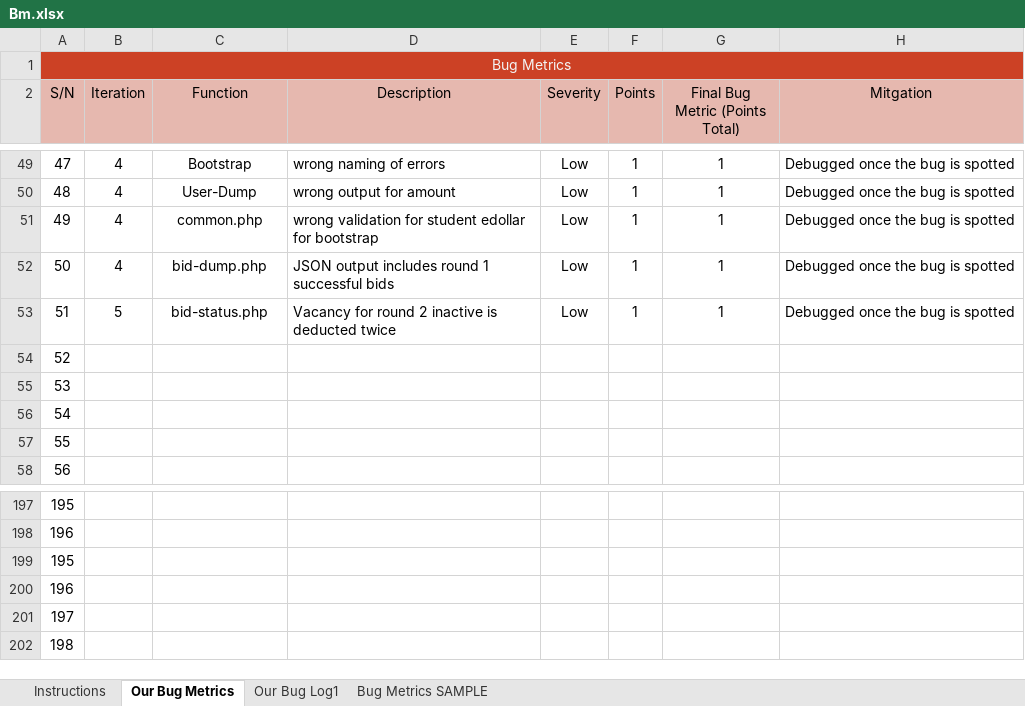
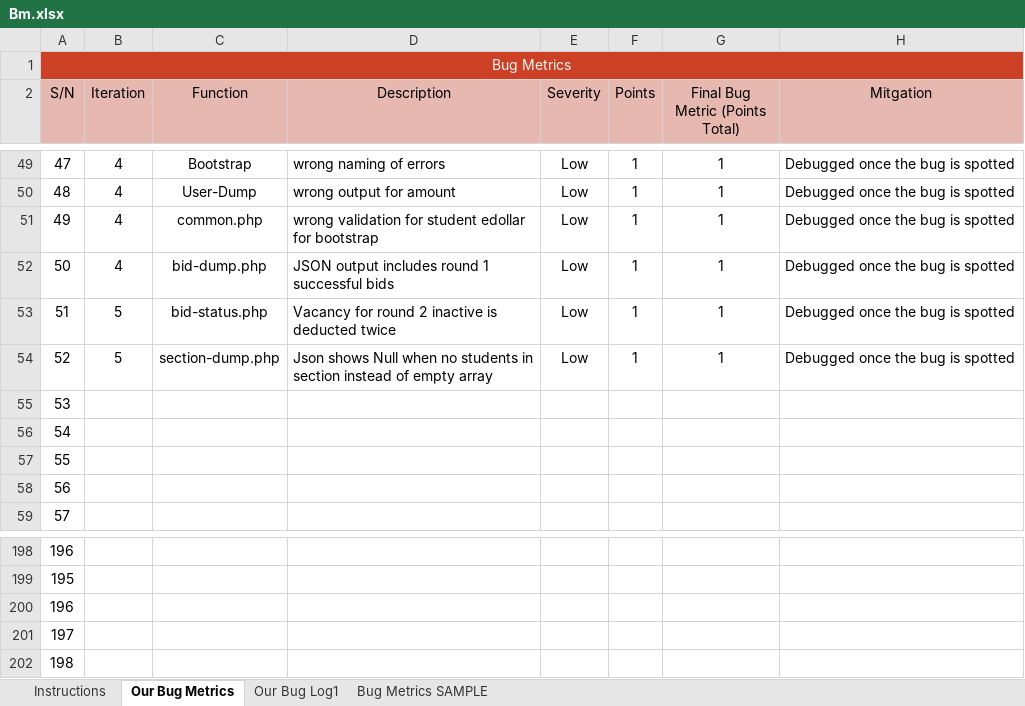
Before and after one commit to one-ice/IS212-Software-Project-Management, an Excel workbook: metrics/Bm.xlsx, sheet Our Bug Metrics, drawn as a sheet; only a part is shown, gaps mark what is left out; values as stored, in another font and other column widths than the file's, no borders; conditional formats not drawn; removed rows and columns are numbered as before the commit, all else as after; the diff names each change by its address in the sheet, - before the commit and + after, or states it on an @@ line.

Commit message:
Update BM
Updated BM  for section dump

Co-Authored-By: serene98 <serene98@users.noreply.github.com>

```diff
--- a/metrics/Bm.xlsx (sheet Our Bug Metrics)
+++ b/metrics/Bm.xlsx (sheet Our Bug Metrics)
+row 54: 52 | 5 | section-dump.php | Json shows Null when no students in section instead of empty array | Low | 1 | 1 | Debugged once the bug is spotted
@@ column A (S/N) renumbered between rows 55 and 202 @@
-row 202: 198
```
Also changed, not shown: sheet Our Bug Log1, formulas that keep their value.
